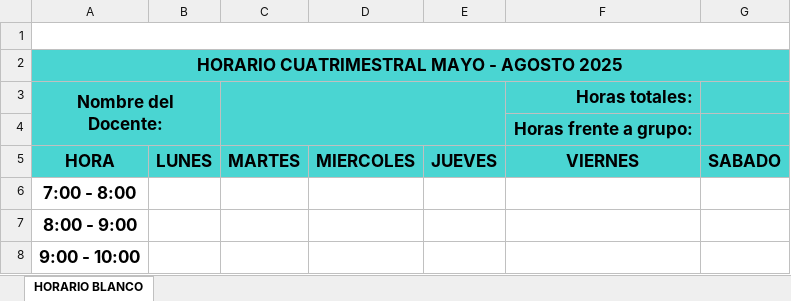
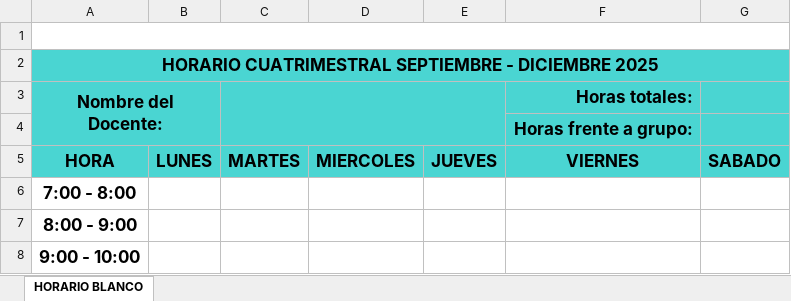
Before and after one commit to Nasakareal/cargaHorariav2, an Excel workbook: public/plantilla.xlsx, sheet HORARIO BLANCO, drawn as a sheet; only a part is shown; values as stored, in another font and other column widths than the file's, no borders; charts and pictures not drawn; the diff names each change by its address in the sheet, - before the commit and + after, or states it on an @@ line.

```diff
--- a/public/plantilla.xlsx (sheet HORARIO BLANCO)
+++ b/public/plantilla.xlsx (sheet HORARIO BLANCO)
-A2 (Nombre del Docente:): HORARIO CUATRIMESTRAL MAYO - AGOSTO 2025
+A2 (Nombre del Docente:): HORARIO CUATRIMESTRAL SEPTIEMBRE - DICIEMBRE 2025
```
Also changed, not shown: 9 other files.
